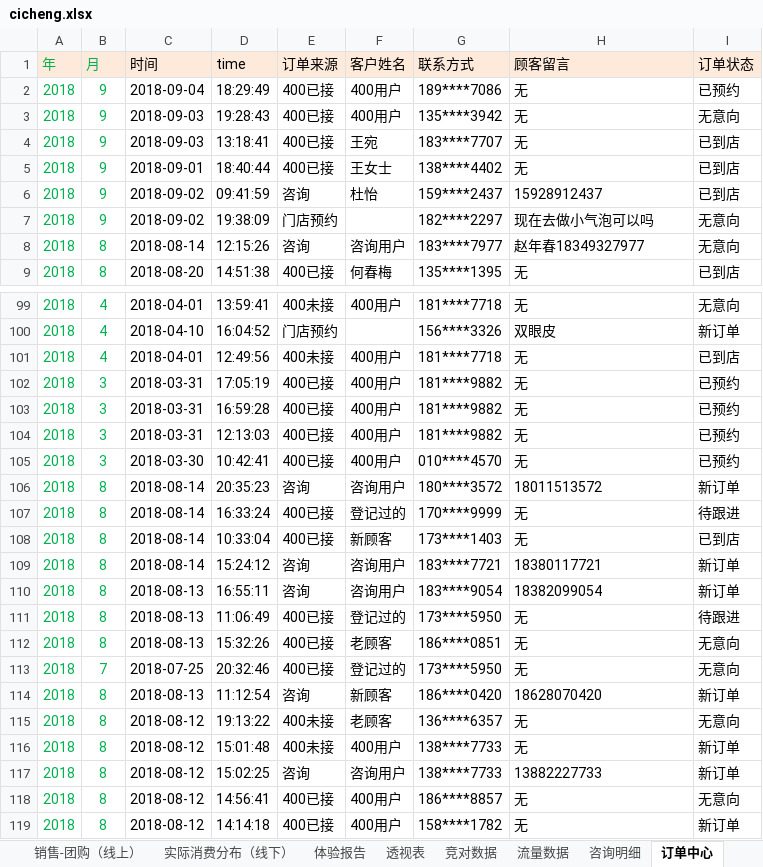
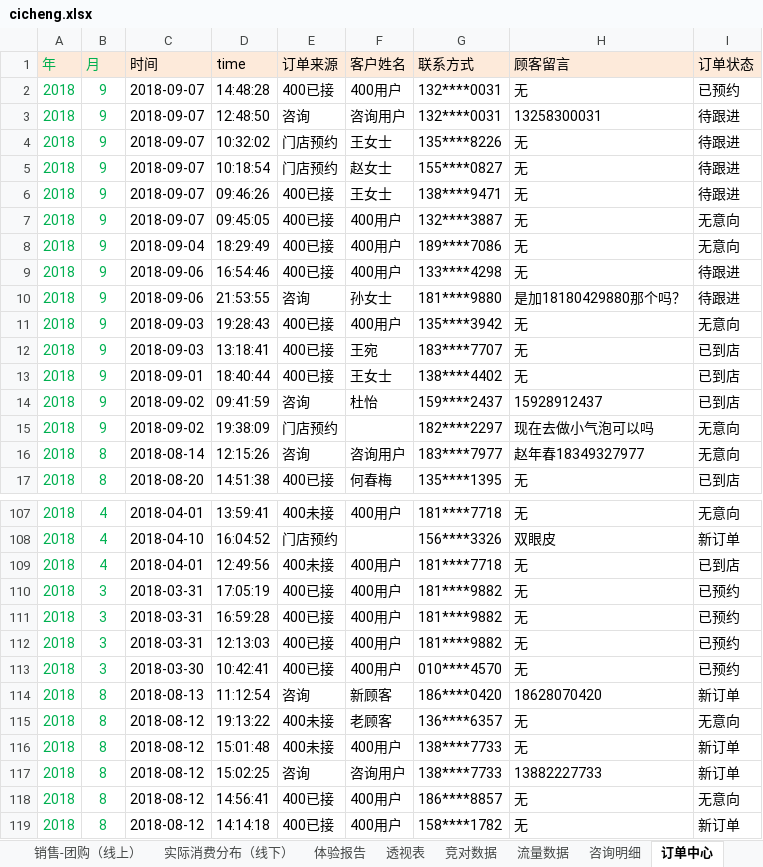
Before and after one commit to lonehand/DPspider, an Excel workbook: Report/cicheng.xlsx, sheet 订单中心, drawn as a sheet; only a part is shown, gaps mark what is left out; values as stored, in another font and other column widths than the file's, no borders; removed rows and columns are numbered as before the commit, all else as after; the diff names each change by its address in the sheet, - before the commit and + after, or states it on an @@ line.

```diff
--- a/Report/cicheng.xlsx (sheet 订单中心)
+++ b/Report/cicheng.xlsx (sheet 订单中心)
+row 2: 2018 | 9 | 2018-09-07 | 14:48:28 | 400已接 | 400用户 | 132****0031 | 无 | 已预约
+row 3: 2018 | 9 | 2018-09-07 | 12:48:50 | 咨询 | 咨询用户 | 132****0031 | 13258300031 | 待跟进
+row 4: 2018 | 9 | 2018-09-07 | 10:32:02 | 门店预约 | 王女士 | 135****8226 | 无 | 待跟进
+row 5: 2018 | 9 | 2018-09-07 | 10:18:54 | 门店预约 | 赵女士 | 155****0827 | 无 | 待跟进
+row 6: 2018 | 9 | 2018-09-07 | 09:46:26 | 400已接 | 王女士 | 138****9471 | 无 | 待跟进
+row 7: 2018 | 9 | 2018-09-07 | 09:45:05 | 400已接 | 400用户 | 132****3887 | 无 | 无意向
-I8 (订单状态): 已预约
+I8 (订单状态): 无意向
+row 9: 2018 | 9 | 2018-09-06 | 16:54:46 | 400已接 | 400用户 | 133****4298 | 无 | 待跟进
+row 10: 2018 | 9 | 2018-09-06 | 21:53:55 | 咨询 | 孙女士 | 181****9880 | 是加18180429880那个吗？ | 待跟进
-row 106: 2018 | 8 | 2018-08-14 | 20:35:23 | 咨询 | 咨询用户 | 180****3572 | 18011513572 | 新订单
-row 107: 2018 | 8 | 2018-08-14 | 16:33:24 | 400已接 | 登记过的 | 170****9999 | 无 | 待跟进
-row 108: 2018 | 8 | 2018-08-14 | 10:33:04 | 400已接 | 新顾客 | 173****1403 | 无 | 已到店
-row 109: 2018 | 8 | 2018-08-14 | 15:24:12 | 咨询 | 咨询用户 | 183****7721 | 18380117721 | 新订单
-row 110: 2018 | 8 | 2018-08-13 | 16:55:11 | 咨询 | 咨询用户 | 183****9054 | 18382099054 | 新订单
-row 111: 2018 | 8 | 2018-08-13 | 11:06:49 | 400已接 | 登记过的 | 173****5950 | 无 | 待跟进
-row 112: 2018 | 8 | 2018-08-13 | 15:32:26 | 400已接 | 老顾客 | 186****0851 | 无 | 无意向
-row 113: 2018 | 7 | 2018-07-25 | 20:32:46 | 400已接 | 登记过的 | 173****5950 | 无 | 无意向
```
Also changed, not shown: sheet 线上, sheet 流量数据, sheet 体验报告, sheet 关键指标-咨询转化, sheet 透视表, sheet 咨询明细, 5 more sheets, charts or pictures, 15 other files.
